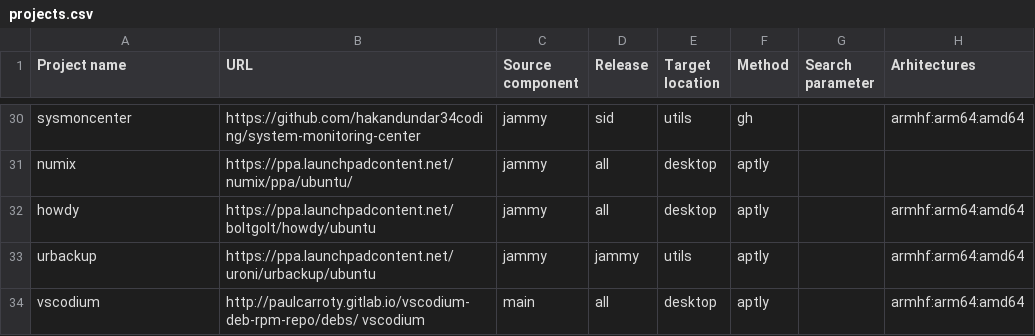
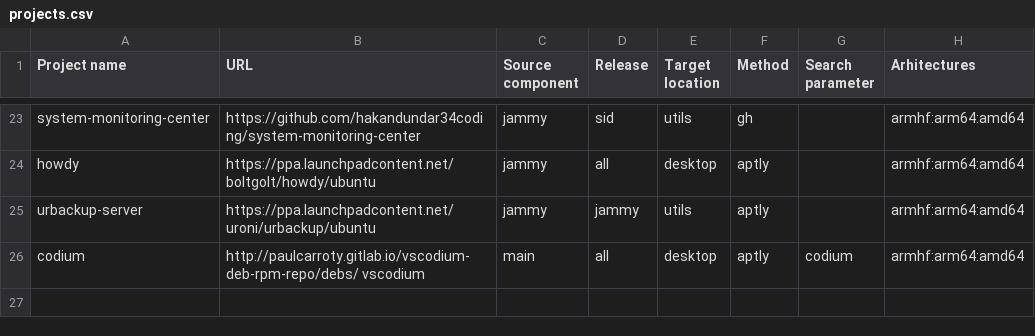
Before and after one commit to armbian/os, a CSV file: external/projects.csv, drawn as a sheet; only a part is shown, gaps mark what is left out; removed rows and columns are numbered as before the commit, all else as after; the diff covers the shown part only; the diff names each change by its address in the sheet, - before the commit and + after, or states it on an @@ line.

```diff
--- a/external/projects.csv
+++ b/external/projects.csv
-A23 (Project name): sysmoncenter
+A23 (Project name): system-monitoring-center
-row 31: numix | https://ppa.launchpadcontent.net/numix/ppa/ubuntu/ | jammy | all | desktop | aptly
-A25 (Project name): urbackup
+A25 (Project name): urbackup-server
-A26 (Project name): vscodium
+A26 (Project name): codium
-G26 (Search parameter): (empty)
+G26 (Search parameter): codium
```
Also changed, not shown: 2 added rows, 9 removed rows and 21 edited cells elsewhere in this file, 3 other files.
